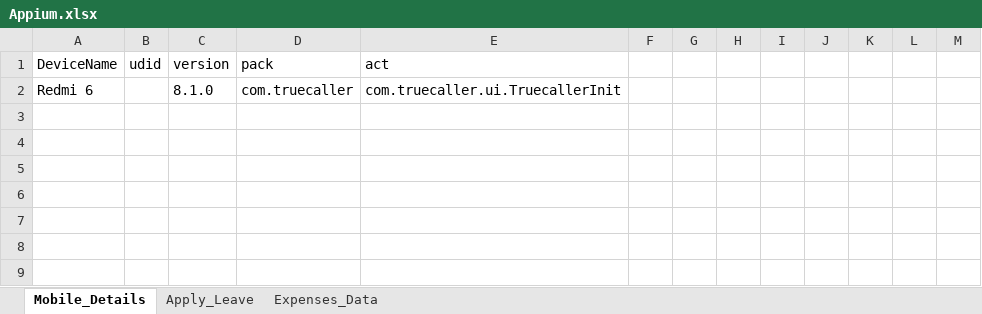
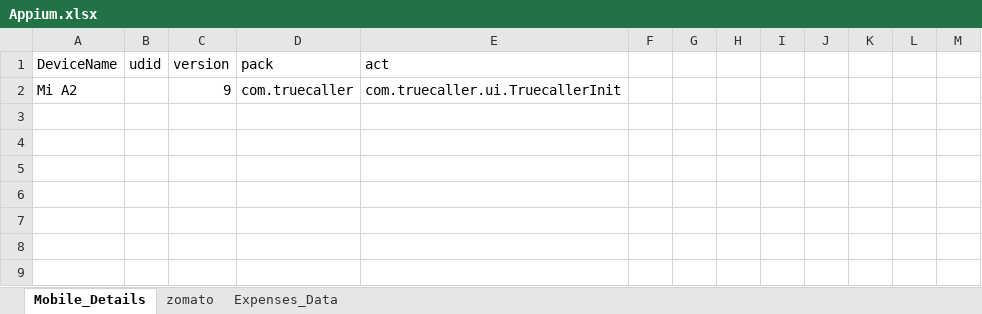
Before and after one commit to sajjushrestha/Appium, an Excel workbook: DataSheet/Appium.xlsx, sheet Mobile_Details, drawn as a sheet; only a part is shown; values as stored, in another font and other column widths than the file's, no borders; the diff names each change by its address in the sheet, - before the commit and + after, or states it on an @@ line.

```diff
--- a/DataSheet/Appium.xlsx (sheet Mobile_Details)
+++ b/DataSheet/Appium.xlsx (sheet Mobile_Details)
-sheet tab: Apply_Leave
+sheet tab: zomato
-A2 (DeviceName): Redmi 6
+A2 (DeviceName): Mi A2
-C2 (version): 8.1.0
+C2 (version): 9
```
Also changed, not shown: sheet zomato, 4 other files.
